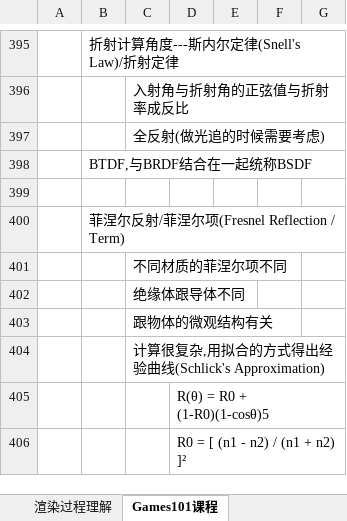
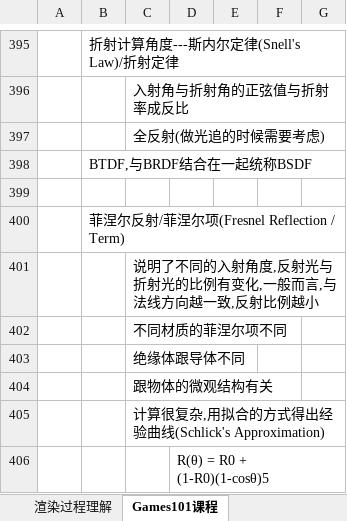
Before and after one commit to MythGalaxy/D3D12Render, an Excel workbook: 图形学学习笔记.xlsx, sheet Games101课程, drawn as a sheet; only a part is shown, gaps mark what is left out; the shorter side is filled out with more unchanged rows; values as stored, in another font and other column widths than the file's, no borders; charts and pictures not drawn; the diff covers the shown part only; the diff names each change by its address in the sheet, - before the commit and + after, or states it on an @@ line.

```diff
--- a/图形学学习笔记.xlsx (sheet Games101课程)
+++ b/图形学学习笔记.xlsx (sheet Games101课程)
+row 401:  |  | 说明了不同的入射角度,反射光与折射光的比例有变化,一般而言,与法线方向越一致,反射比例越小
```
Also changed, not shown: 35 added rows elsewhere in this sheet, charts or pictures.
